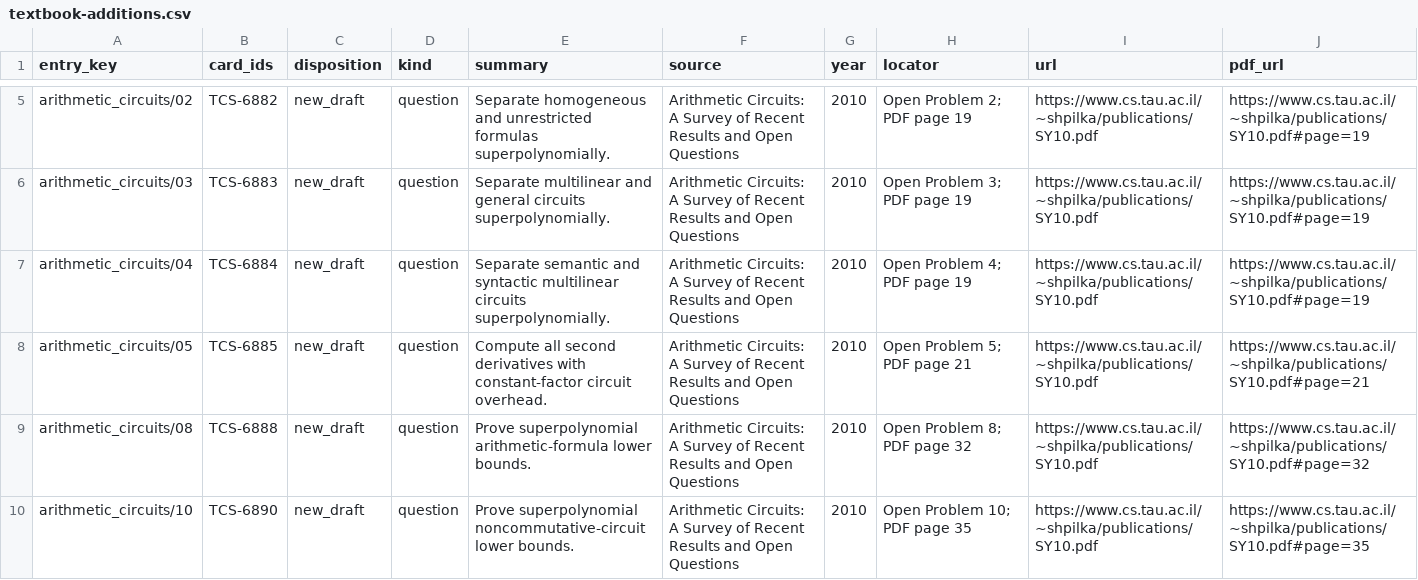
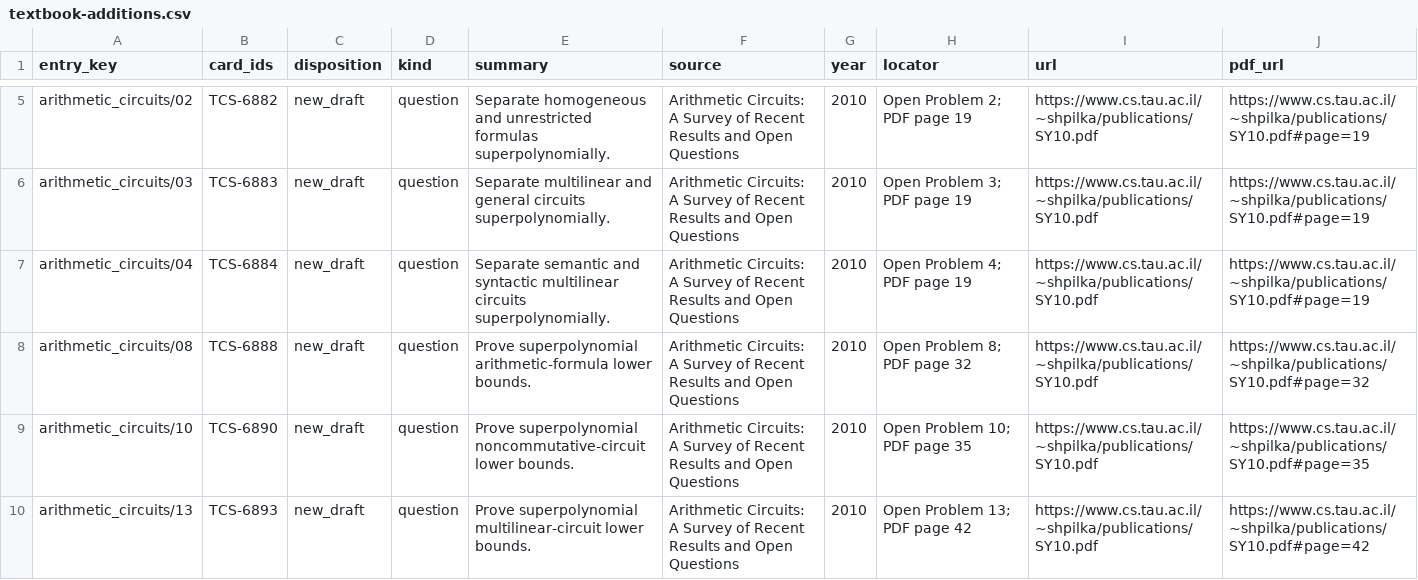
Before and after one commit to vaclavrozhon/atlas, a CSV file: textbook-additions.csv, drawn as a sheet; only a part is shown, gaps mark what is left out; the shorter side is filled out with more unchanged rows.

```diff
--- a/textbook-additions.csv
+++ b/textbook-additions.csv
@@ -7,3 +7,2 @@ arithmetic_circuits/03,TCS-6883,new_draft,question,Separate multilinear and gene
 arithmetic_circuits/04,TCS-6884,new_draft,question,Separate semantic and syntactic multilinear circuits superpolynomially.,Arithmetic Circuits: A Survey of Recent Results and Open Questions,2010,Open Problem 4; PDF page 19,https://www.cs.tau.ac.il/~shpilka/publications/SY10.pdf,https://www.cs.tau.ac.il/~shpilka/publications/SY10.pdf#page=19
-arithmetic_circuits/05,TCS-6885,new_draft,question,Compute all second derivatives with constant-factor circuit overhead.,Arithmetic Circuits: A Survey of Recent Results and Open Questions,2010,Open Problem 5; PDF page 21,https://www.cs.tau.ac.il/~shpilka/publications/SY10.pdf,https://www.cs.tau.ac.il/~shpilka/publications/SY10.pdf#page=21
 arithmetic_circuits/08,TCS-6888,new_draft,question,Prove superpolynomial arithmetic-formula lower bounds.,Arithmetic Circuits: A Survey of Recent Results and Open Questions,2010,Open Problem 8; PDF page 32,https://www.cs.tau.ac.il/~shpilka/publications/SY10.pdf,https://www.cs.tau.ac.il/~shpilka/publications/SY10.pdf#page=32
```
Also changed, not shown: areas.csv, importance-ranking.csv, 14 other files.
